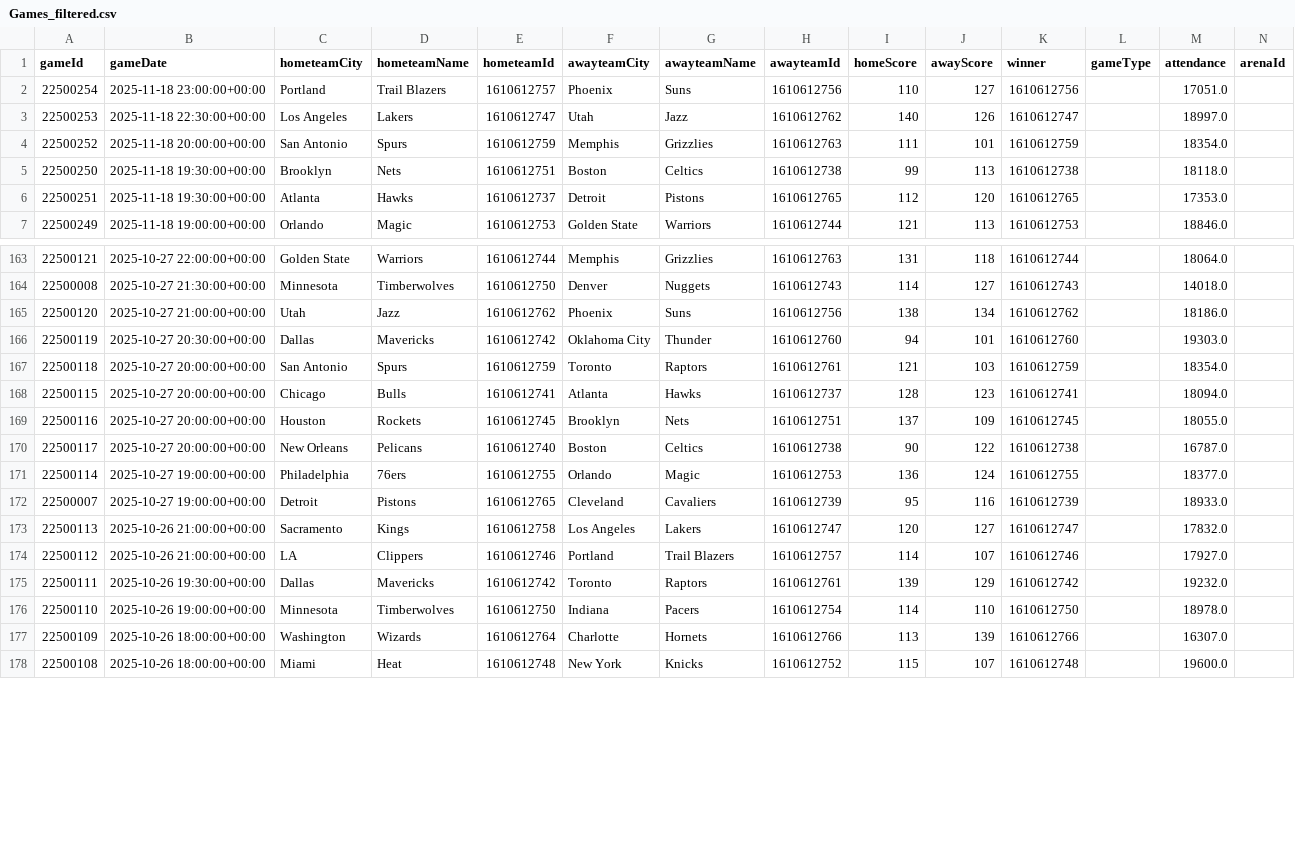
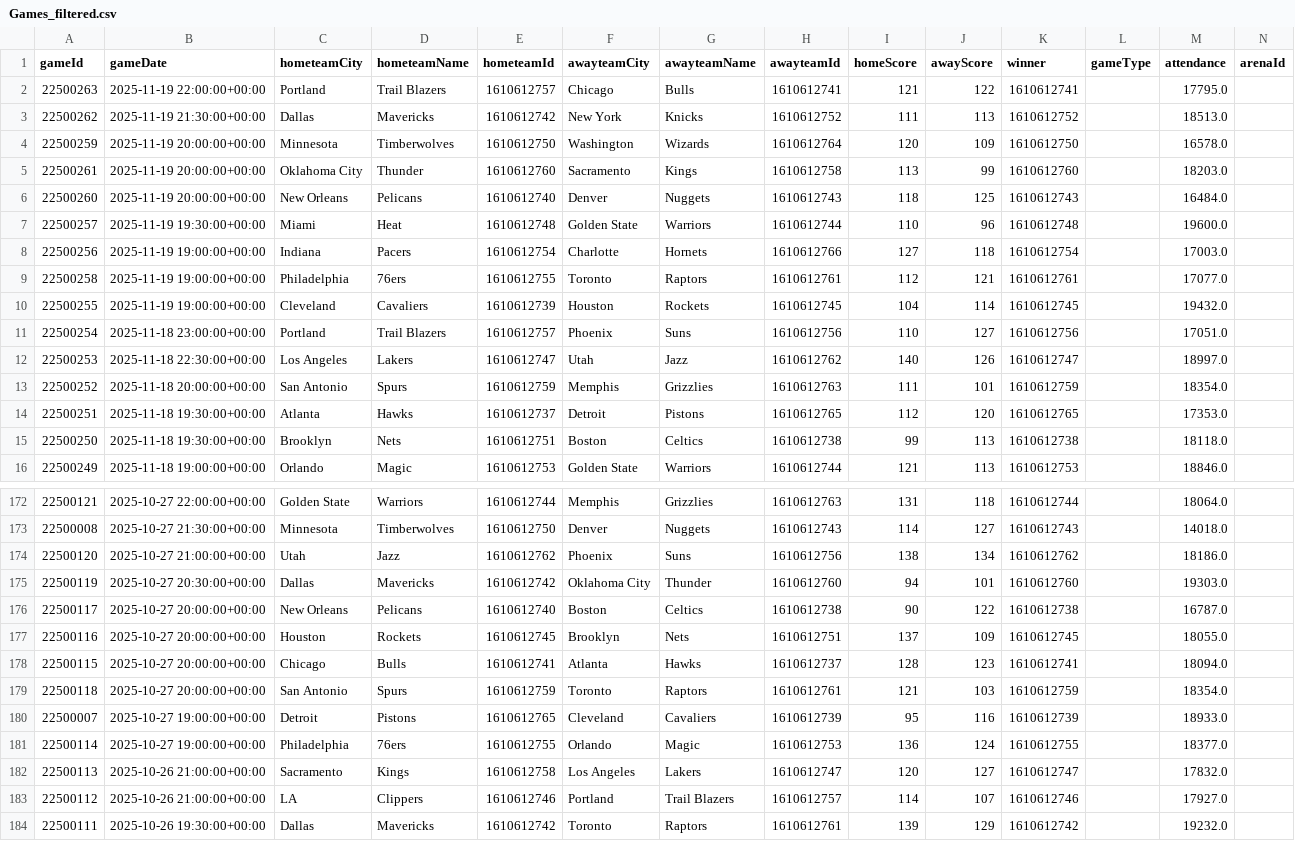
Before and after one commit to pcherian89/nba-game-analytics, a CSV file: Games_filtered.csv, drawn as a sheet; only a part is shown, gaps mark what is left out; the shorter side is filled out with more unchanged rows; rows hold the shown columns only; the diff covers the shown part only; the diff names each change by its address in the sheet, - before the commit and + after, or states it on an @@ line.

```diff
--- a/Games_filtered.csv
+++ b/Games_filtered.csv
+row 2: 22500263 | 2025-11-19 22:00:00+00:00 | Portland | Trail Blazers | 1610612757 | Chicago | Bulls | 1610612741 | 121 | 122 | 1610612741 |  | 17795.0
+row 3: 22500262 | 2025-11-19 21:30:00+00:00 | Dallas | Mavericks | 1610612742 | New York | Knicks | 1610612752 | 111 | 113 | 1610612752 |  | 18513.0
+row 4: 22500259 | 2025-11-19 20:00:00+00:00 | Minnesota | Timberwolves | 1610612750 | Washington | Wizards | 1610612764 | 120 | 109 | 1610612750 |  | 16578.0
+row 5: 22500261 | 2025-11-19 20:00:00+00:00 | Oklahoma City | Thunder | 1610612760 | Sacramento | Kings | 1610612758 | 113 | 99 | 1610612760 |  | 18203.0
+row 6: 22500260 | 2025-11-19 20:00:00+00:00 | New Orleans | Pelicans | 1610612740 | Denver | Nuggets | 1610612743 | 118 | 125 | 1610612743 |  | 16484.0
+row 7: 22500257 | 2025-11-19 19:30:00+00:00 | Miami | Heat | 1610612748 | Golden State | Warriors | 1610612744 | 110 | 96 | 1610612748 |  | 19600.0
+row 8: 22500256 | 2025-11-19 19:00:00+00:00 | Indiana | Pacers | 1610612754 | Charlotte | Hornets | 1610612766 | 127 | 118 | 1610612754 |  | 17003.0
+row 9: 22500258 | 2025-11-19 19:00:00+00:00 | Philadelphia | 76ers | 1610612755 | Toronto | Raptors | 1610612761 | 112 | 121 | 1610612761 |  | 17077.0
+row 10: 22500255 | 2025-11-19 19:00:00+00:00 | Cleveland | Cavaliers | 1610612739 | Houston | Rockets | 1610612745 | 104 | 114 | 1610612745 |  | 19432.0
@@ row 6 moved to row 14: 22500251 @@
@@ row 170 moved to row 176: 22500117 @@
@@ row 169 moved to row 177: 22500116 @@
@@ row 168 moved to row 178: 22500115 @@
@@ row 172 moved to row 180: 22500007 @@
```
Also changed, not shown: 37 moved rows elsewhere in this file, TeamStatistics_filtered.csv, 1 other file.
